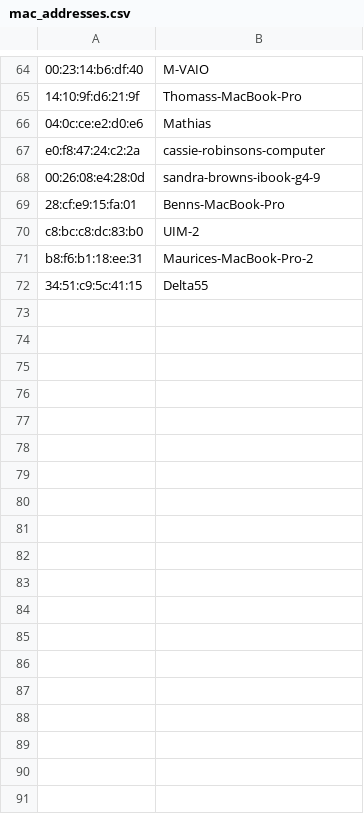
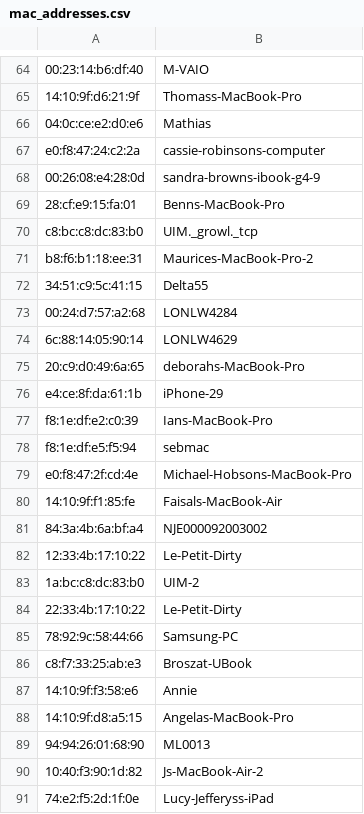
Before and after one commit to defsprite/citizens-office-app, a CSV file: server/mac_addresses.csv, drawn as a sheet; only a part is shown, gaps mark what is left out.

```diff
--- a/server/mac_addresses.csv
+++ b/server/mac_addresses.csv
@@ -69,4 +69,23 @@ e0:f8:47:24:c2:2a,cassie-robinsons-computer
 28:cf:e9:15:fa:01,Benns-MacBook-Pro
-c8:bc:c8:dc:83:b0,UIM-2
+c8:bc:c8:dc:83:b0,UIM._growl._tcp
 b8:f6:b1:18:ee:31,Maurices-MacBook-Pro-2
 34:51:c9:5c:41:15,Delta55
+00:24:d7:57:a2:68,LONLW4284
+6c:88:14:05:90:14,LONLW4629
+20:c9:d0:49:6a:65,deborahs-MacBook-Pro
+e4:ce:8f:da:61:1b,iPhone-29
+f8:1e:df:e2:c0:39,Ians-MacBook-Pro
+f8:1e:df:e5:f5:94,sebmac
+e0:f8:47:2f:cd:4e,Michael-Hobsons-MacBook-Pro
+14:10:9f:f1:85:fe,Faisals-MacBook-Air
+84:3a:4b:6a:bf:a4,NJE000092003002
+12:33:4b:17:10:22,Le-Petit-Dirty
+1a:bc:c8:dc:83:b0,UIM-2
+22:33:4b:17:10:22,Le-Petit-Dirty
+78:92:9c:58:44:66,Samsung-PC
+c8:f7:33:25:ab:e3,Broszat-UBook
+14:10:9f:f3:58:e6,Annie
+14:10:9f:d8:a5:15,Angelas-MacBook-Pro
+94:94:26:01:68:90,ML0013
+10:40:f3:90:1d:82,Js-MacBook-Air-2
+74:e2:f5:2d:1f:0e,Lucy-Jefferyss-iPad
```
Also changed, not shown: 5 other files.
